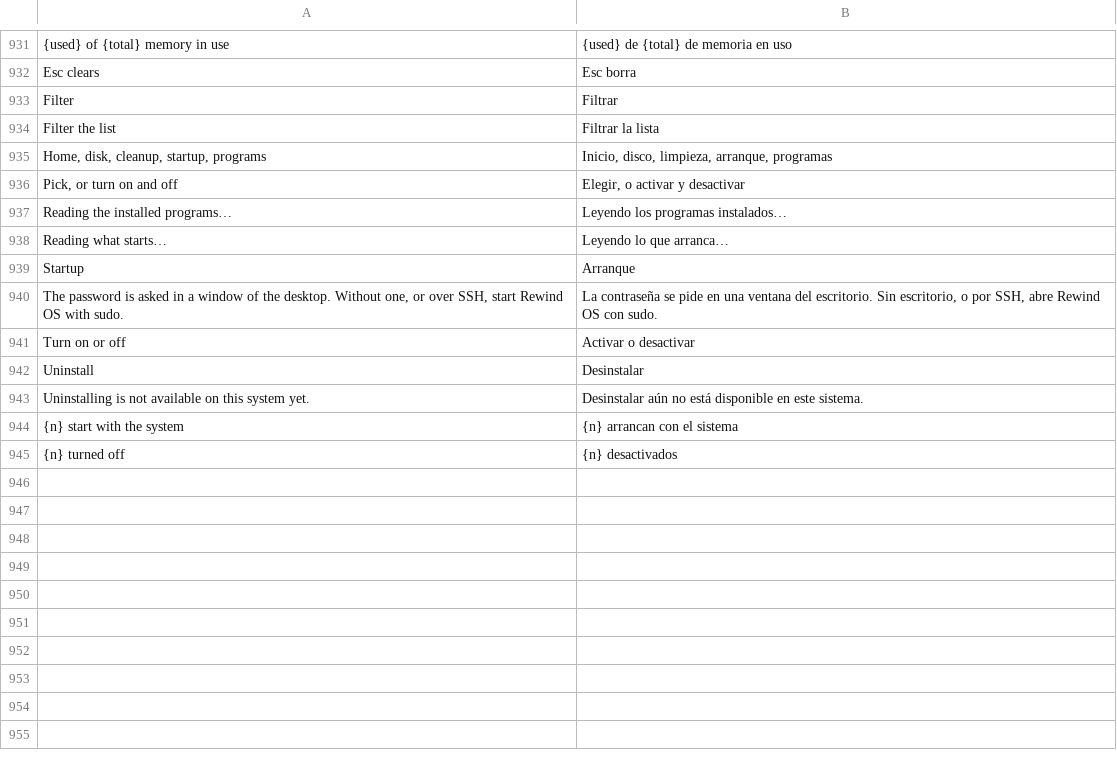
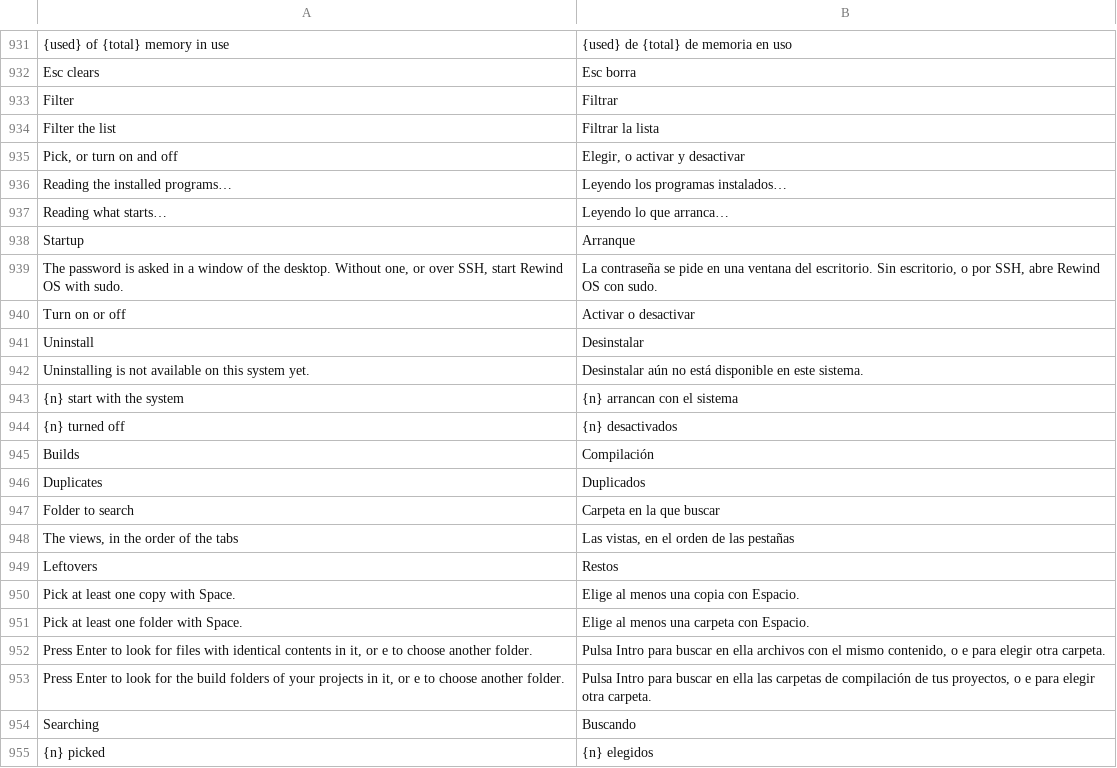
Before and after one commit to rewind-os/rewind-os-app, a TSV file: crates/i18n/locales/es.tsv, drawn as a sheet; only a part is shown, gaps mark what is left out; removed rows and columns are numbered as before the commit, all else as after; the diff names each change by its address in the sheet, - before the commit and + after, or states it on an @@ line.

```diff
--- a/crates/i18n/locales/es.tsv
+++ b/crates/i18n/locales/es.tsv
-row 935: Home, disk, cleanup, startup, programs | Inicio, disco, limpieza, arranque, programas
+row 945: Builds | Compilación
+row 946: Duplicates | Duplicados
+row 947: Folder to search | Carpeta en la que buscar
+row 948: The views, in the order of the tabs | Las vistas, en el orden de las pestañas
+row 949: Leftovers | Restos
+row 950: Pick at least one copy with Space. | Elige al menos una copia con Espacio.
+row 951: Pick at least one folder with Space. | Elige al menos una carpeta con Espacio.
+row 952: Press Enter to look for files with identical contents in it, or e to choose another folder. | Pulsa Intro para buscar en ella archivos con el mismo contenido, o e para elegir otra carpeta.
+row 953: Press Enter to look for the build folders of your projects in it, or e to choose another folder. | Pulsa Intro para buscar en ella las carpetas de compilación de tus proyectos, o e para elegir otra carpeta.
+row 954: Searching | Buscando
+row 955: {n} picked | {n} elegidos
```
Also changed, not shown: 13 other files.
